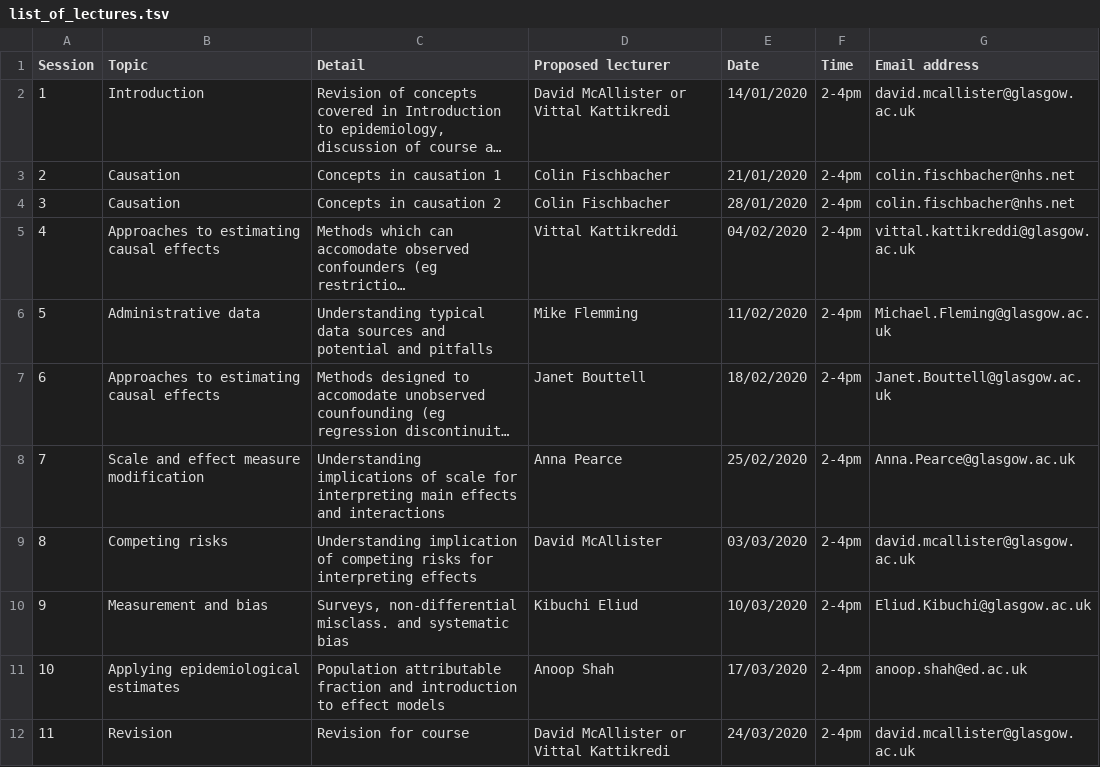
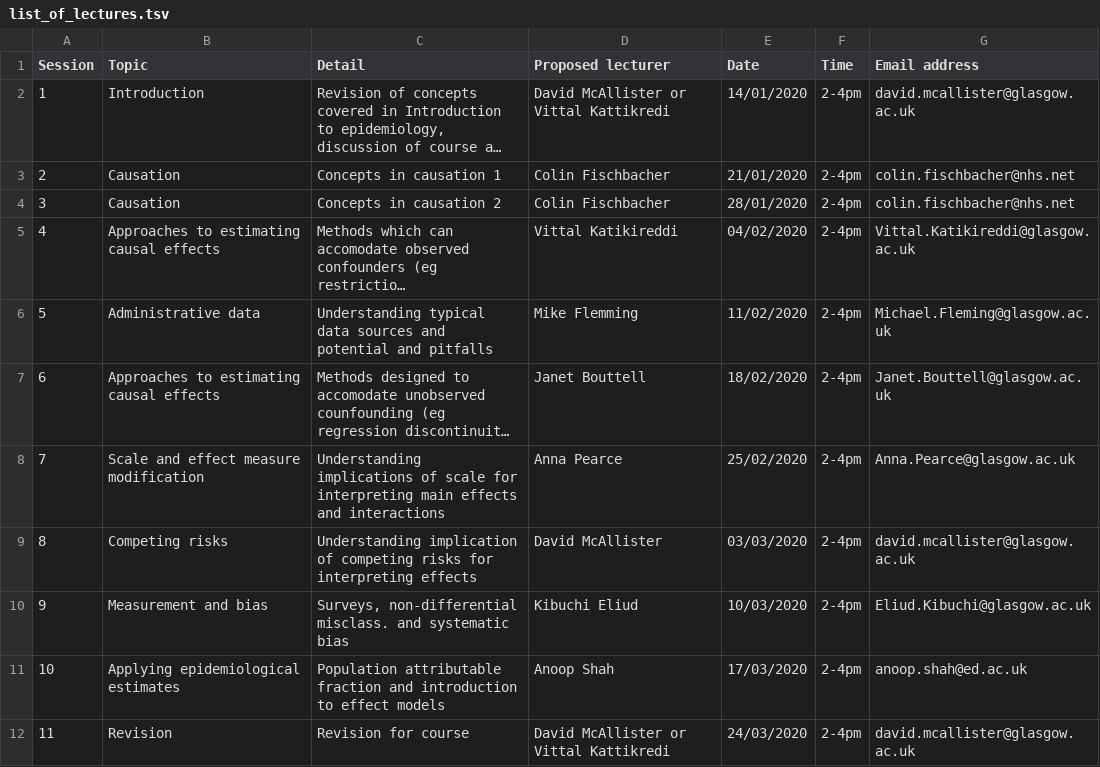
Before and after one commit to dmcalli2/Advanced_epidemiology_course, a TSV file: list_of_lectures.tsv, drawn as a sheet; long unchanged cells end in …; the diff names each change by its address in the sheet, - before the commit and + after, or states it on an @@ line.

Commit message:
correct typo

```diff
--- a/list_of_lectures.tsv
+++ b/list_of_lectures.tsv
-D5 (Proposed lecturer): Vittal Kattikreddi
+D5 (Proposed lecturer): Vittal Katikireddi
-G5 (Email address): vittal.kattikreddi@glasgow.ac.uk
+G5 (Email address): Vittal.Katikireddi@glasgow.ac.uk
```
